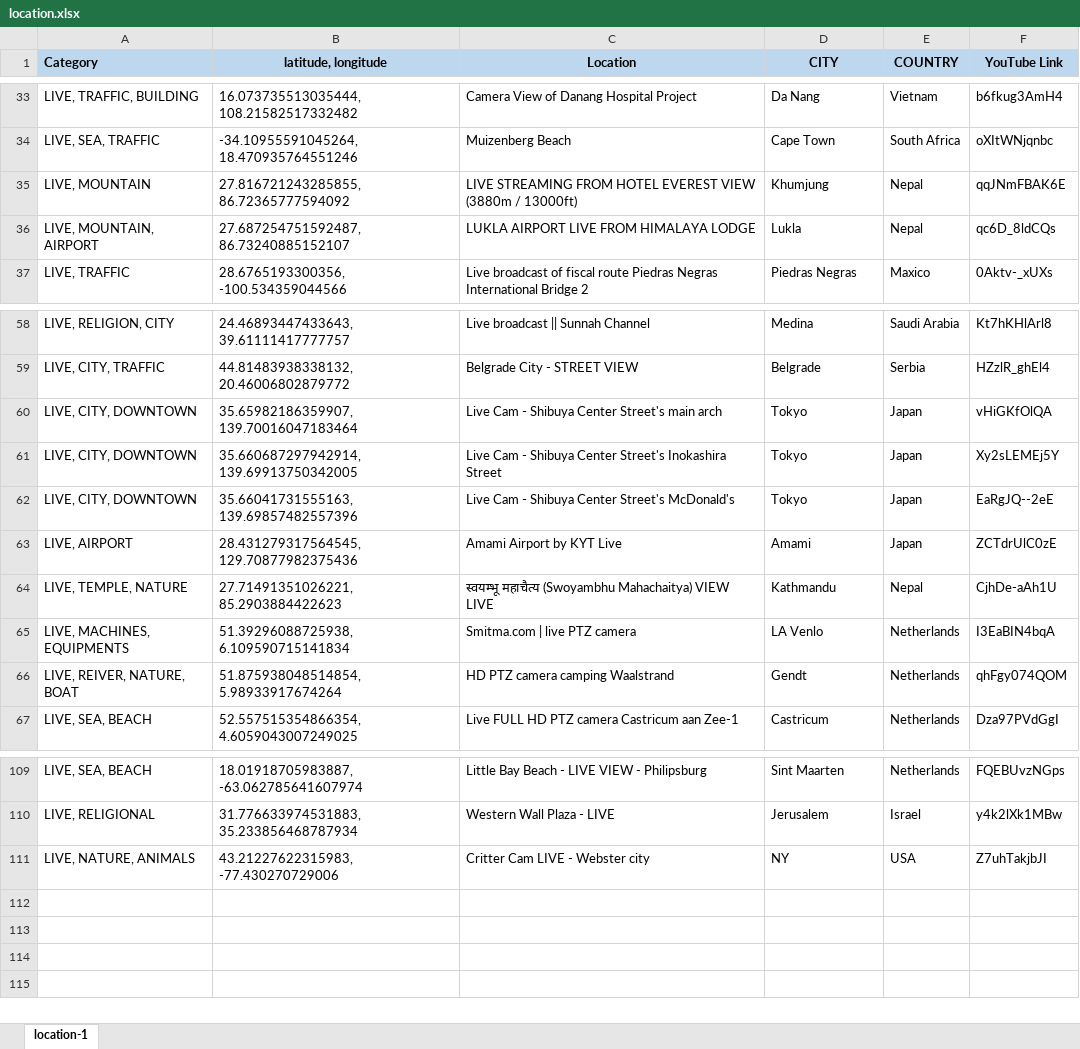
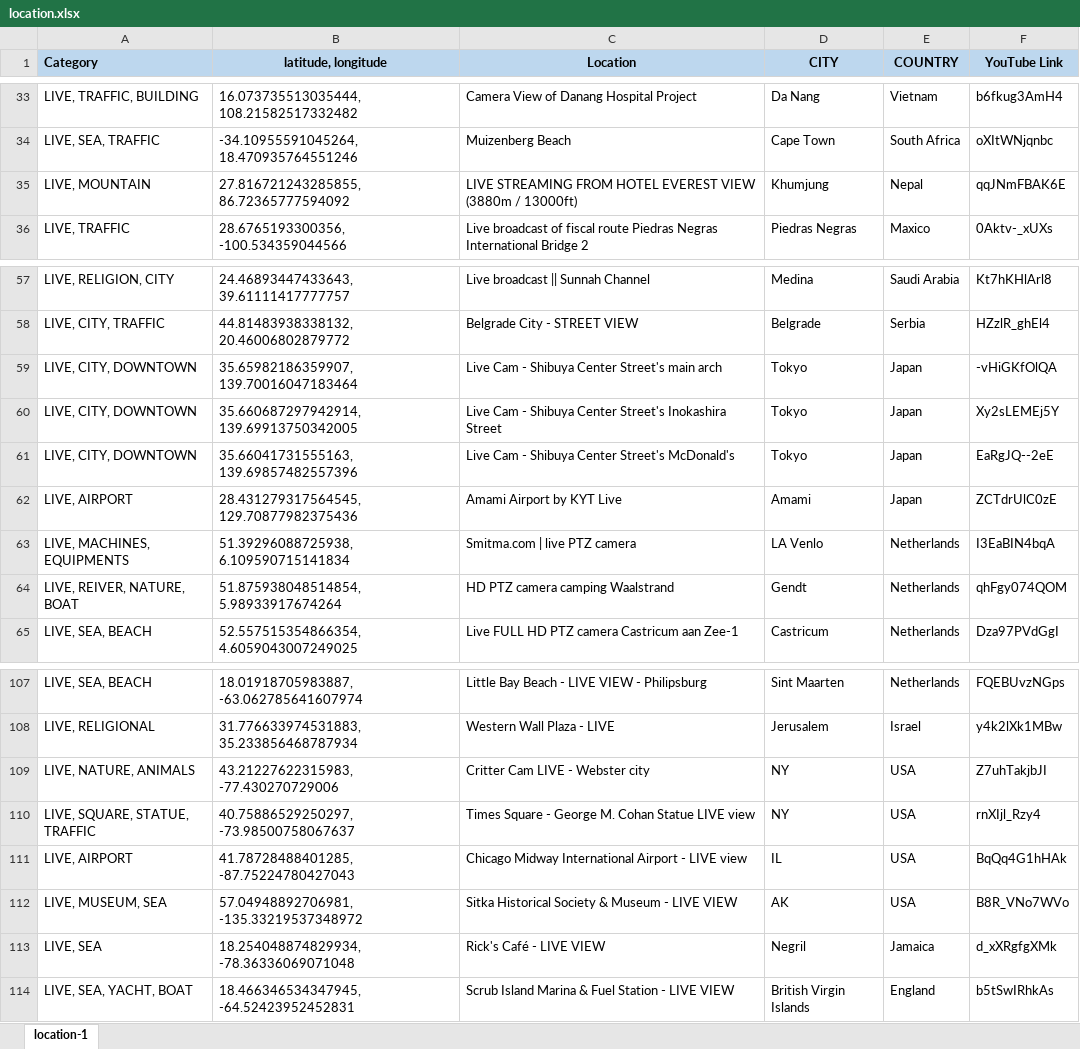
Before and after one commit to Map-youtube/map-youtube, an Excel workbook: location.xlsx, sheet location-1, drawn as a sheet; only a part is shown, gaps mark what is left out; values as stored, in another font and other column widths than the file's, no borders; conditional formats not drawn; removed rows and columns are numbered as before the commit, all else as after; the diff names each change by its address in the sheet, - before the commit and + after, or states it on an @@ line.

Commit message:
Add files via upload

```diff
--- a/location.xlsx (sheet location-1)
+++ b/location.xlsx (sheet location-1)
-row 36: LIVE, MOUNTAIN, AIRPORT | 27.687254751592487, 86.73240885152107 | LUKLA AIRPORT LIVE FROM HIMALAYA LODGE | Lukla | Nepal | qc6D_8ldCQs
-F59 (YouTube Link): vHiGKfOlQA
+F59 (YouTube Link): -vHiGKfOlQA
-row 64: LIVE, TEMPLE, NATURE | 27.71491351026221, 85.2903884422623 | स्वयम्भू महाचैत्य (Swoyambhu Mahachaitya) VIEW LIVE | Kathmandu | Nepal | CjhDe-aAh1U
+row 110: LIVE, SQUARE, STATUE, TRAFFIC | 40.75886529250297, -73.98500758067637 | Times Square - George M. Cohan Statue LIVE view | NY | USA | rnXIjl_Rzy4
+row 111: LIVE, AIRPORT | 41.78728488401285, -87.75224780427043 | Chicago Midway International Airport - LIVE view | IL | USA | BqQq4G1hHAk
+row 112: LIVE, MUSEUM, SEA | 57.04948892706981, -135.33219537348972 | Sitka Historical Society & Museum - LIVE VIEW | AK | USA | B8R_VNo7WVo
+row 113: LIVE, SEA | 18.254048874829934, -78.36336069071048 | Rick's Café - LIVE VIEW | Negril | Jamaica | d_xXRgfgXMk
+row 114: LIVE, SEA, YACHT, BOAT | 18.466346534347945, -64.52423952452831 | Scrub Island Marina & Fuel Station - LIVE VIEW | British Virgin Islands | England | b5tSwIRhkAs
```
